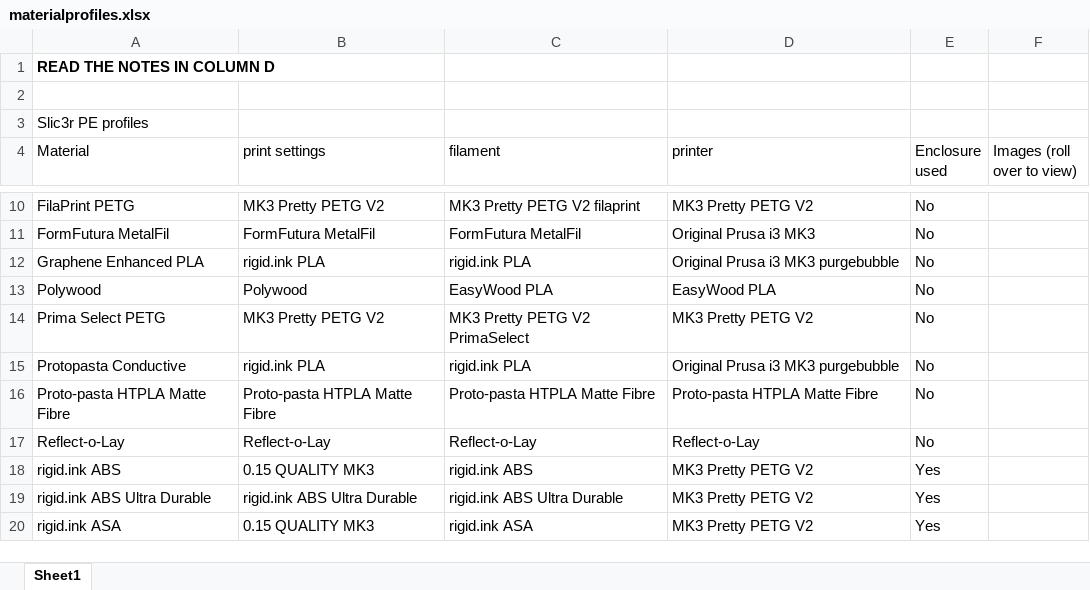
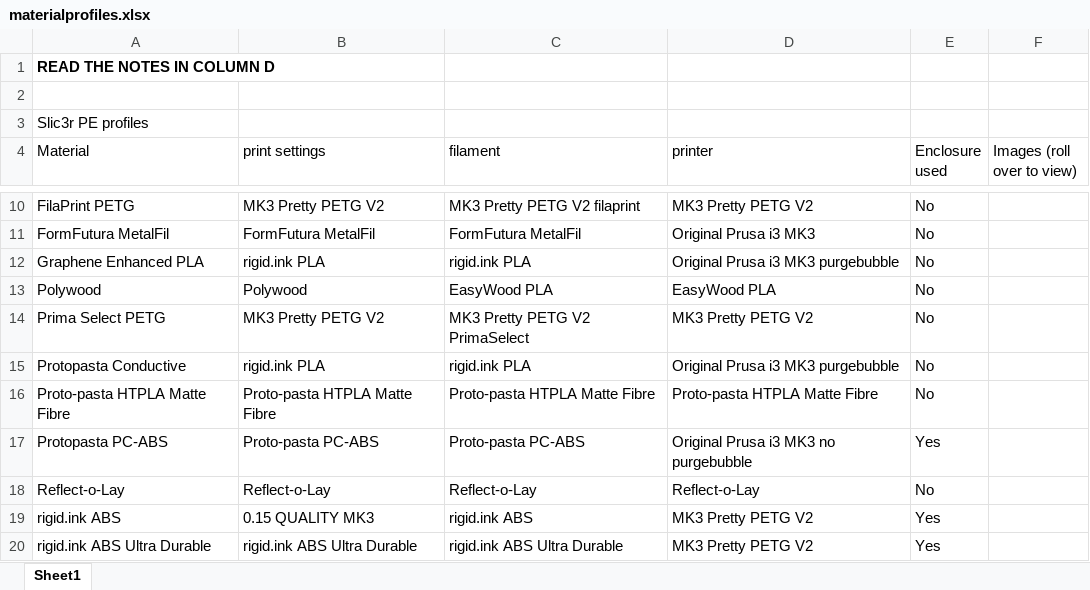
Before and after one commit to darraghbr/Prusa-MK3-Material-Profiles, an Excel workbook: materialprofiles.xlsx, sheet Sheet1, drawn as a sheet; only a part is shown, gaps mark what is left out; the shorter side is filled out with more unchanged rows; values as stored, in another font and other column widths than the file's, no borders; the diff names each change by its address in the sheet, - before the commit and + after, or states it on an @@ line.

Commit message:
Added details for Proto-pasta PC-ABS filament

```diff
--- a/materialprofiles.xlsx (sheet Sheet1)
+++ b/materialprofiles.xlsx (sheet Sheet1)
+row 17: Protopasta PC-ABS | Proto-pasta PC-ABS | Proto-pasta PC-ABS | Original Prusa i3 MK3 no purgebubble | Yes
```
Also changed, not shown: 3 other files.
